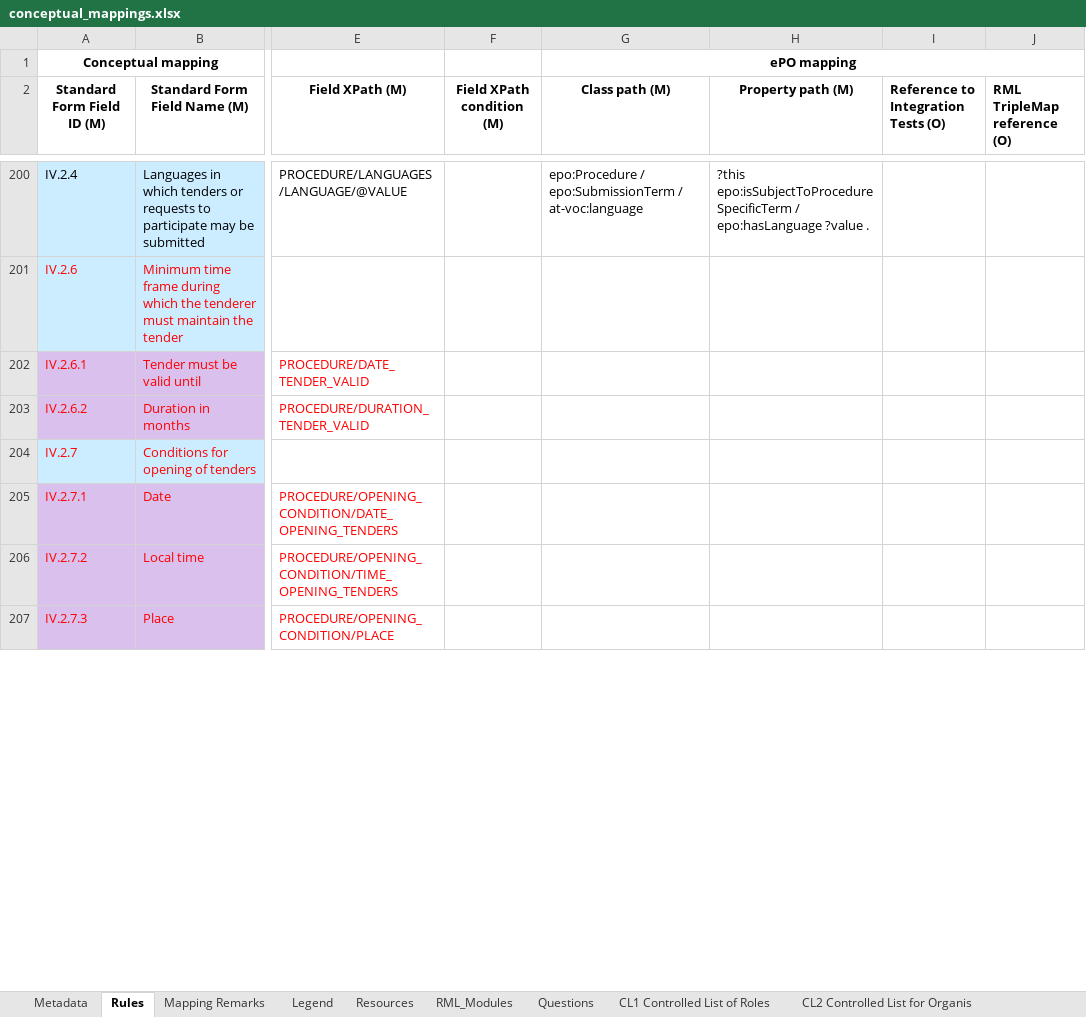
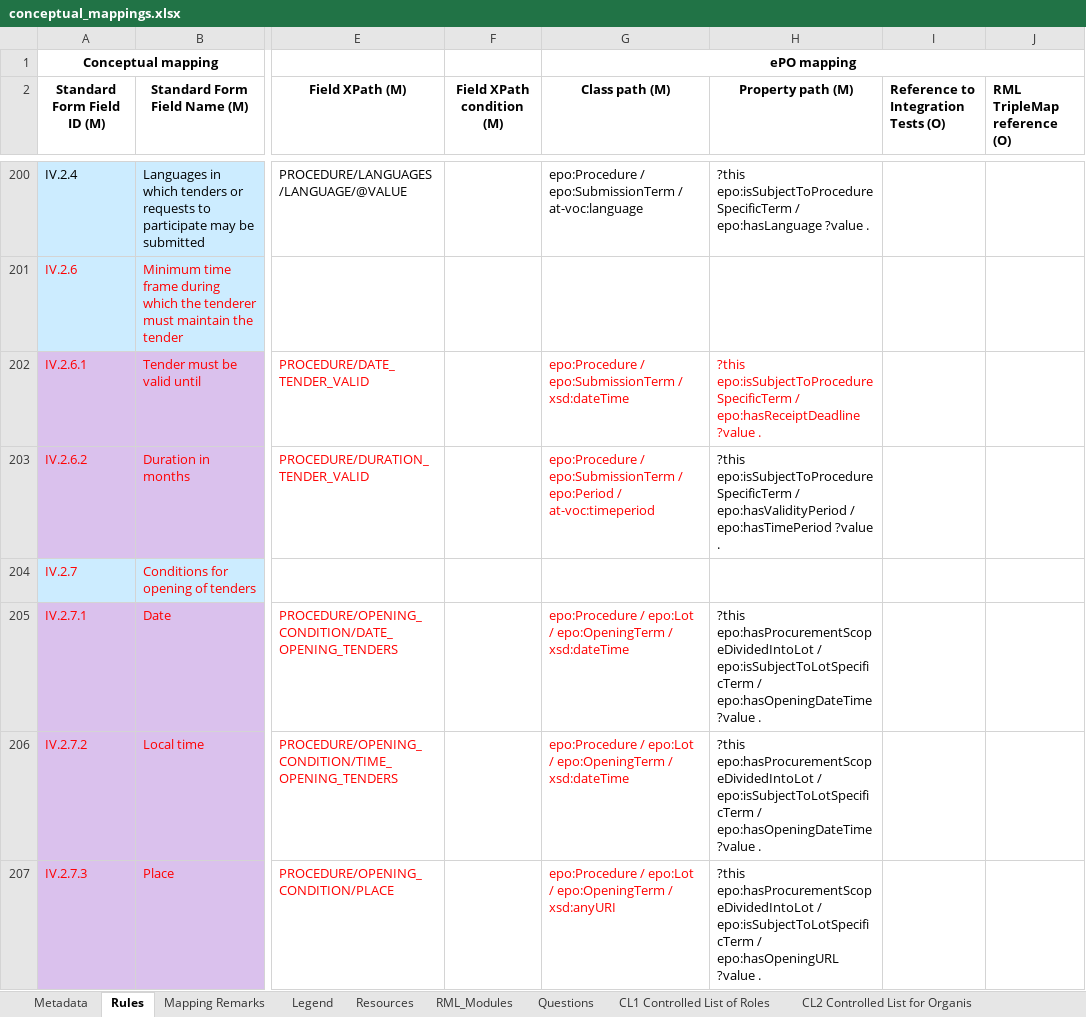
Before and after one commit to meaningfy-ws/tda-mapping-artefacts, an Excel workbook: mappings/package_F02/transformation/conceptual_mappings.xlsx, sheet Rules, drawn as a sheet; only a part is shown, gaps mark what is left out; values as stored, in another font and other column widths than the file's, no borders; charts and pictures and conditional formats not drawn; the diff covers the shown part only; the diff names each change by its address in the sheet, - before the commit and + after, or states it on an @@ line.

Commit message:
Added initial CM for all additional forms (F02, F04, F05, F08, F12 and F24), and `metadata.json` for F02 (which is needed to succesfully run transformation of F02).

```diff
--- a/mappings/package_F02/transformation/conceptual_mappings.xlsx (sheet Rules)
+++ b/mappings/package_F02/transformation/conceptual_mappings.xlsx (sheet Rules)
-G202 (Class path (M)): (empty)
+G202 (Class path (M)): epo:Procedure / epo:SubmissionTerm / xsd:dateTime
-H202 (Property path (M)): (empty)
+H202 (Property path (M)): ?this epo:isSubjectToProcedureSpecificTerm / epo:hasReceiptDeadline ?value .
-G203 (Class path (M)): (empty)
+G203 (Class path (M)): epo:Procedure / epo:SubmissionTerm / epo:Period / at-voc:timeperiod
-H203 (Property path (M)): (empty)
+H203 (Property path (M)): ?this epo:isSubjectToProcedureSpecificTerm / epo:hasValidityPeriod / epo:hasTimePeriod ?value .
-G205:G206 (Class path (M)): (empty)
+G205:G206 (Class path (M)): epo:Procedure / epo:Lot / epo:OpeningTerm / xsd:dateTime
-H205:H206 (Property path (M)): (empty)
+H205:H206 (Property path (M)): ?this epo:hasProcurementScopeDividedIntoLot / epo:isSubjectToLotSpecificTerm / epo:hasOpeningDateTime ?value .
-G207 (Class path (M)): (empty)
+G207 (Class path (M)): epo:Procedure / epo:Lot / epo:OpeningTerm / xsd:anyURI
-H207 (Property path (M)): (empty)
+H207 (Property path (M)): ?this epo:hasProcurementScopeDividedIntoLot / epo:isSubjectToLotSpecificTerm / epo:hasOpeningURL ?value .
```
Also changed, not shown: 39 edited cells and cell formats elsewhere in this sheet, 8 other files.
